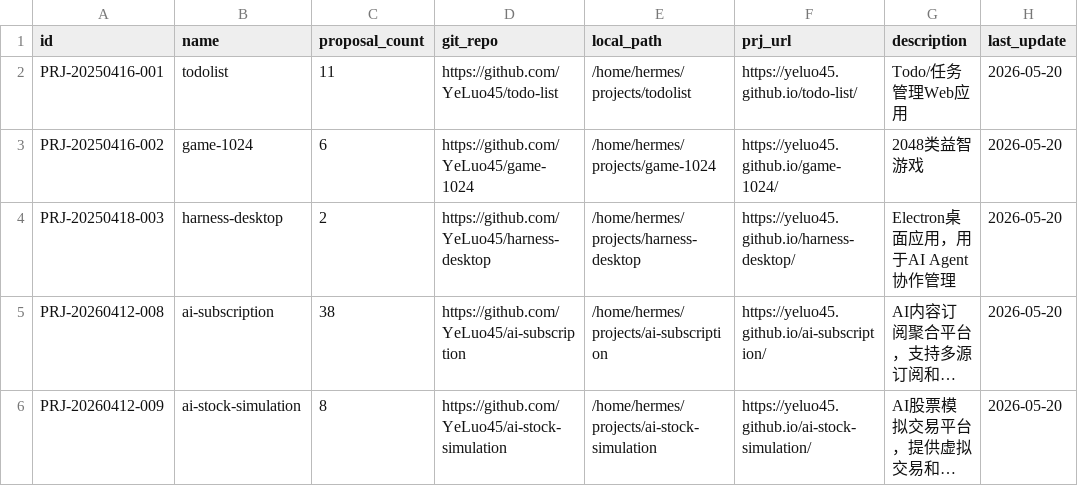
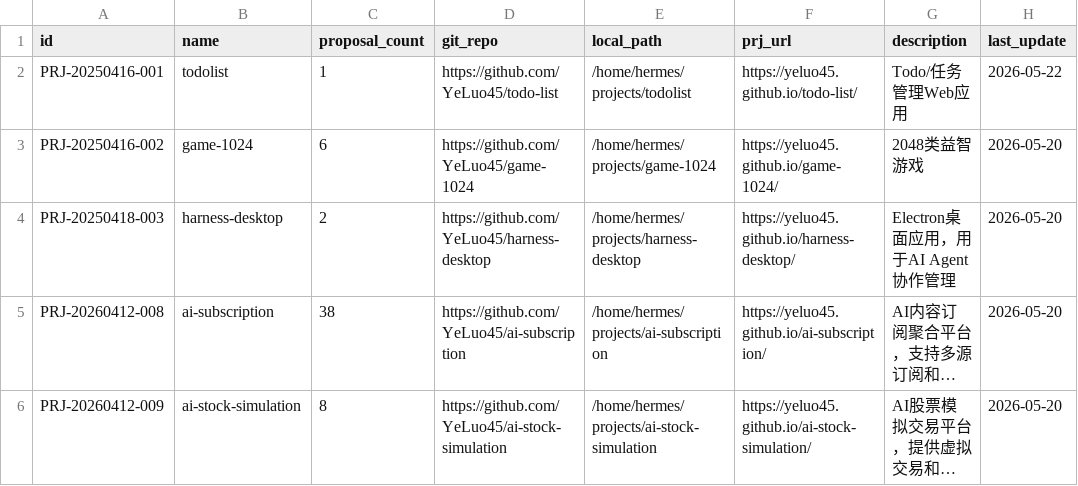
Before and after one commit to YeLuo45/proposals-document, a CSV file: projects.csv, drawn as a sheet; only a part is shown; long unchanged cells end in ….

```diff
--- a/projects.csv
+++ b/projects.csv
@@ -1,3 +1,3 @@
 id,name,proposal_count,git_repo,local_path,prj_url,description,last_update
-PRJ-20250416-001,todolist,11,https://github.com/YeLuo45/todo-list,/home/hermes/projects/todolist,https://yeluo45.github.io/todo-list/,Todo/任务管理Web应用,2026-05-20
+PRJ-20250416-001,todolist,1,https://github.com/YeLuo45/todo-list,/home/hermes/projects/todolist,https://yeluo45.github.io/todo-list/,Todo/任务管理Web应用,2026-05-22
 PRJ-20250416-002,game-1024,6,https://github.com/YeLuo45/game-1024,/home/hermes/projects/game-1024,https://yeluo45.github.io/game-1024/,2048类益智游戏,2026-05-20
```
Also changed, not shown: proposals.csv, 5 other files.
